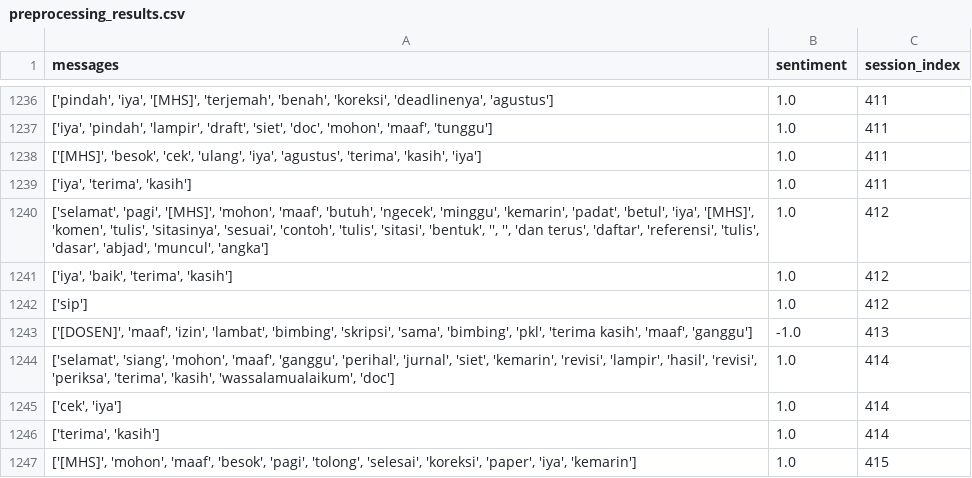
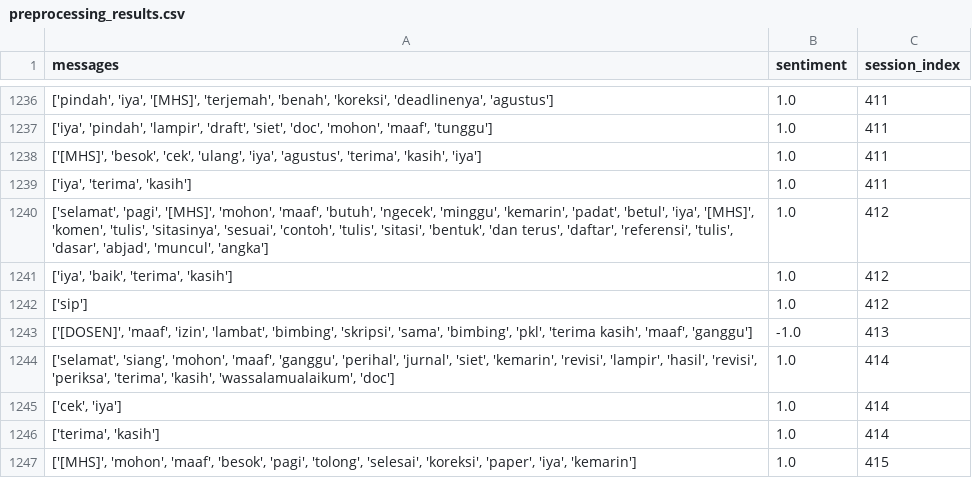
Before and after one commit to annisann/sentiment-analysis-for-conversational-texts, a CSV file: 2_preprocessing/preprocessing_results.csv, drawn as a sheet; only a part is shown, gaps mark what is left out.

Commit message:
fix empty message problem in preprocessing, raw tf, and tf-idf. next: do lstm

```diff
--- a/2_preprocessing/preprocessing_results.csv
+++ b/2_preprocessing/preprocessing_results.csv
@@ -1239,3 +1239,3 @@ messages,sentiment,session_index
 "['iya', 'terima', 'kasih']",1.0,411
-"['selamat', 'pagi', '[MHS]', 'mohon', 'maaf', 'butuh', 'ngecek', 'minggu', 'kemarin', 'padat', 'betul', 'iya', '[MHS]', 'komen', 'tulis', 'sitasinya', 'sesuai', 'contoh', 'tulis', 'sitasi', 'bentuk', '', '', 'dan terus', 'daftar', 'referensi', 'tulis', 'dasar', 'abjad', 'muncul', 'angka']",1.0,412
+"['selamat', 'pagi', '[MHS]', 'mohon', 'maaf', 'butuh', 'ngecek', 'minggu', 'kemarin', 'padat', 'betul', 'iya', '[MHS]', 'komen', 'tulis', 'sitasinya', 'sesuai', 'contoh', 'tulis', 'sitasi', 'bentuk', 'dan terus', 'daftar', 'referensi', 'tulis', 'dasar', 'abjad', 'muncul', 'angka']",1.0,412
 "['iya', 'baik', 'terima', 'kasih']",1.0,412
```
Also changed, not shown: 4 other files.
